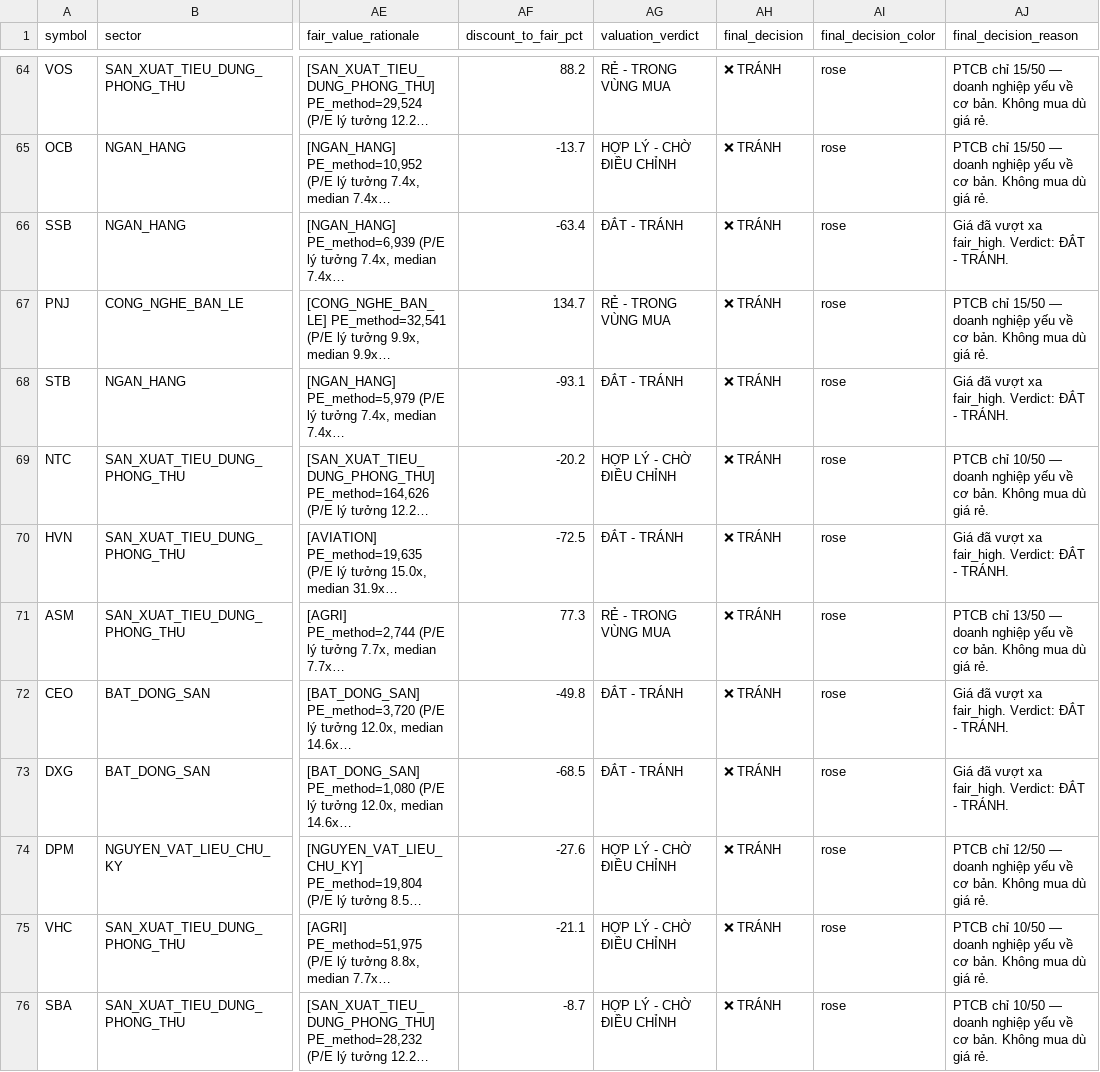
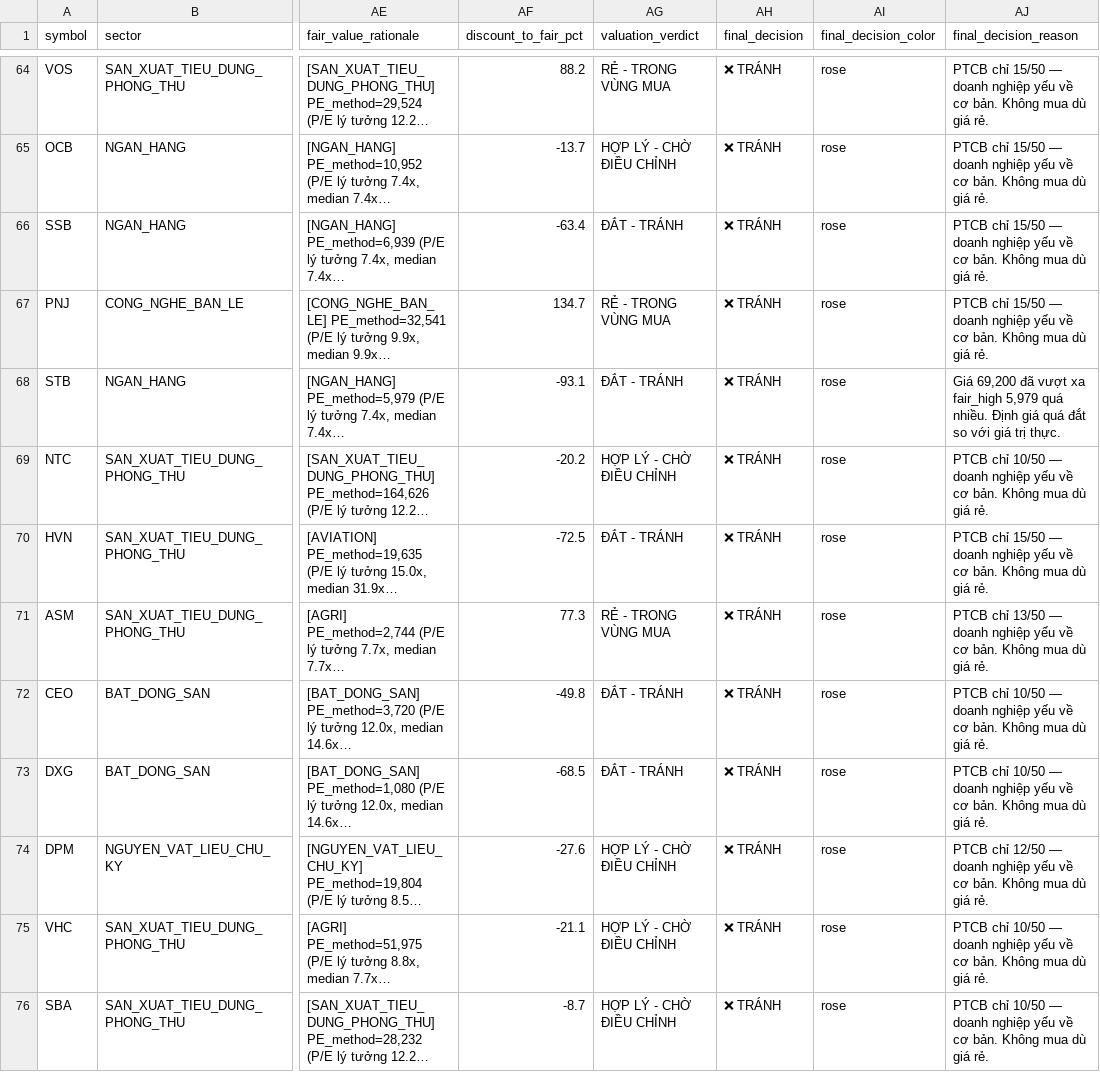
Before and after one commit to PinyinCode/investdemo, a CSV file: screener_summary.csv, drawn as a sheet; only a part is shown, gaps mark what is left out; long unchanged cells end in …; the diff covers the shown part only; the diff names each change by its address in the sheet, - before the commit and + after, or states it on an @@ line.

```diff
--- a/screener_summary.csv
+++ b/screener_summary.csv
-AJ66 (final_decision_reason): Giá đã vượt xa fair_high. Verdict: ĐẮT - TRÁNH.
+AJ66 (final_decision_reason): PTCB chỉ 15/50 — doanh nghiệp yếu về cơ bản. Không mua dù giá rẻ.
-AJ68 (final_decision_reason): Giá đã vượt xa fair_high. Verdict: ĐẮT - TRÁNH.
+AJ68 (final_decision_reason): Giá 69,200 đã vượt xa fair_high 5,979 quá nhiều. Định giá quá đắt so với giá trị thực.
-AJ70 (final_decision_reason): Giá đã vượt xa fair_high. Verdict: ĐẮT - TRÁNH.
+AJ70 (final_decision_reason): PTCB chỉ 15/50 — doanh nghiệp yếu về cơ bản. Không mua dù giá rẻ.
-AJ72:AJ73 (final_decision_reason): Giá đã vượt xa fair_high. Verdict: ĐẮT - TRÁNH.
+AJ72:AJ73 (final_decision_reason): PTCB chỉ 10/50 — doanh nghiệp yếu về cơ bản. Không mua dù giá rẻ.
```
Also changed, not shown: 39 edited cells elsewhere in this file, 2 other files.
